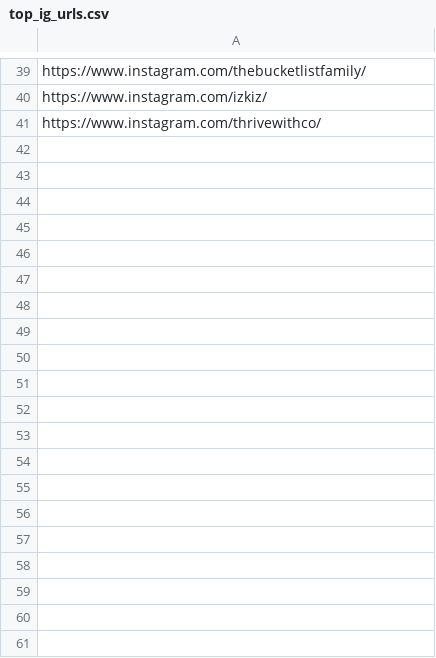
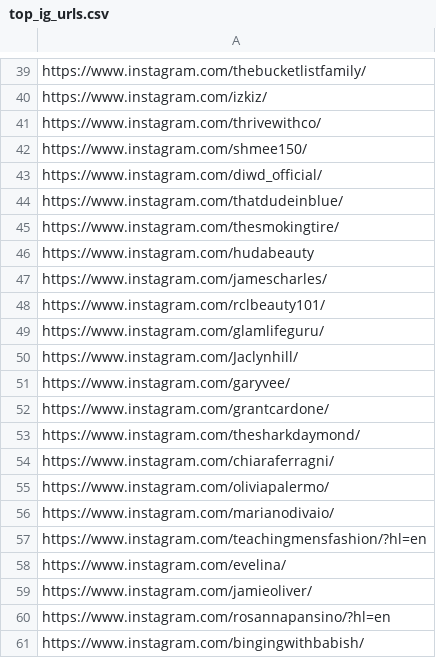
Before and after one commit to jfreese816/Final_Project, a CSV file: resources/top_ig_urls.csv, drawn as a sheet; only a part is shown, gaps mark what is left out; the diff covers the shown part only; the diff names each change by its address in the sheet, - before the commit and + after, or states it on an @@ line.

```diff
--- a/resources/top_ig_urls.csv
+++ b/resources/top_ig_urls.csv
+row 42: https://www.instagram.com/shmee150/
+row 43: https://www.instagram.com/diwd_official/
+row 44: https://www.instagram.com/thatdudeinblue/
+row 45: https://www.instagram.com/thesmokingtire/
+row 46: https://www.instagram.com/hudabeauty
+row 47: https://www.instagram.com/jamescharles/
+row 48: https://www.instagram.com/rclbeauty101/
+row 49: https://www.instagram.com/glamlifeguru/
+row 50: https://www.instagram.com/Jaclynhill/
+row 51: https://www.instagram.com/garyvee/
+row 52: https://www.instagram.com/grantcardone/
+row 53: https://www.instagram.com/thesharkdaymond/
+row 54: https://www.instagram.com/chiaraferragni/
+row 55: https://www.instagram.com/oliviapalermo/
+row 56: https://www.instagram.com/marianodivaio/
+row 57: https://www.instagram.com/teachingmensfashion/?hl=en
+row 58: https://www.instagram.com/evelina/
+row 59: https://www.instagram.com/jamieoliver/
+row 60: https://www.instagram.com/rosannapansino/?hl=en
+row 61: https://www.instagram.com/bingingwithbabish/
```
Also changed, not shown: 21 added rows elsewhere in this file, 7 other files.
